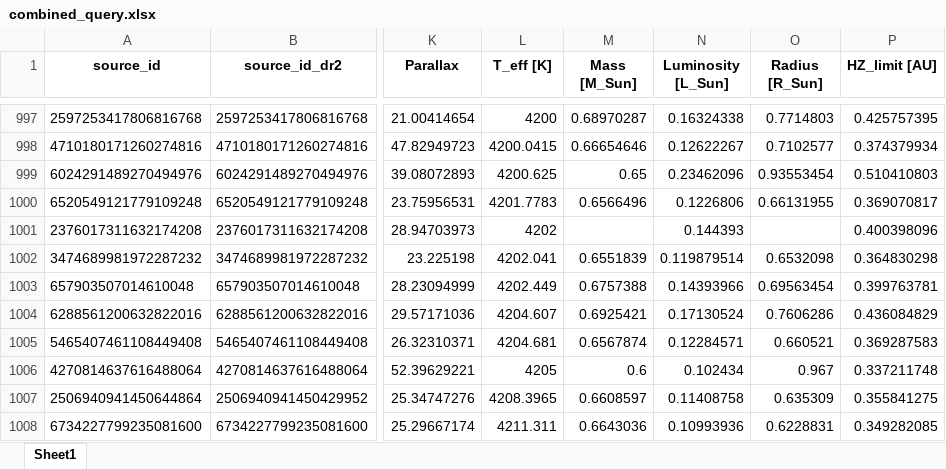
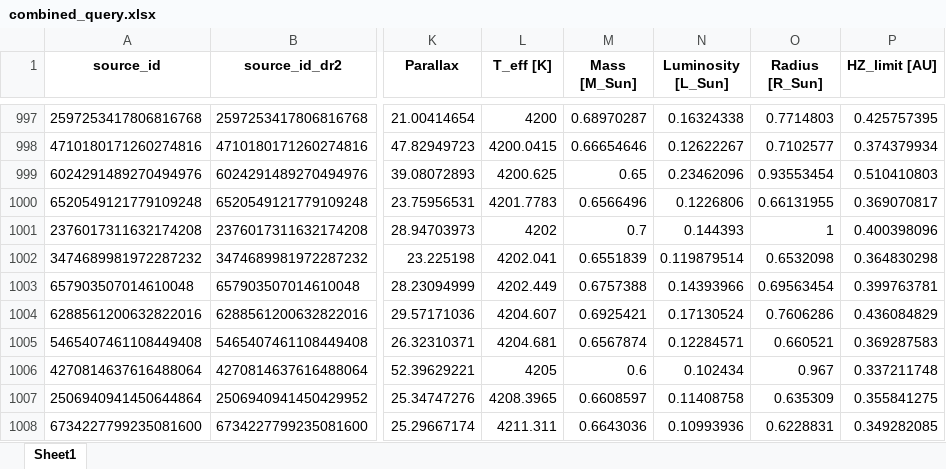
Before and after one commit to exoplanetsdk/2ES_target_selection, an Excel workbook: results/combined_query.xlsx, sheet Sheet1, drawn as a sheet; only a part is shown, gaps mark what is left out; values as stored, in another font and other column widths than the file's, no borders; the diff names each change by its address in the sheet, - before the commit and + after, or states it on an @@ line.

```diff
--- a/results/combined_query.xlsx (sheet Sheet1)
+++ b/results/combined_query.xlsx (sheet Sheet1)
-M1001 (Mass [M_Sun]): (empty)
+M1001 (Mass [M_Sun]): 0.7
-O1001 (Radius [R_Sun]): (empty)
+O1001 (Radius [R_Sun]): 1
```
Also changed, not shown: results/combined_query_with_RV_precision.xlsx, results/consolidated_results_filtered.xlsx, 28 other files.
